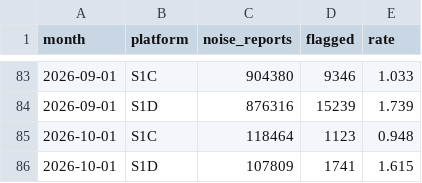
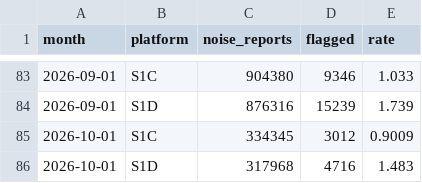
Before and after one commit to egagli/s1-rfi-inventory, a CSV file: figures/monthly_series.csv, drawn as a sheet; only a part is shown, gaps mark what is left out; removed rows and columns are numbered as before the commit, all else as after; the diff names each change by its address in the sheet, - before the commit and + after, or states it on an @@ line.

```diff
--- a/figures/monthly_series.csv
+++ b/figures/monthly_series.csv
-row 85: 2026-10-01 | S1C | 118464 | 1123 | 0.948
-row 86: 2026-10-01 | S1D | 107809 | 1741 | 1.615
+row 85: 2026-10-01 | S1C | 334345 | 3012 | 0.9009
+row 86: 2026-10-01 | S1D | 317968 | 4716 | 1.483
```
Also changed, not shown: figures/cells_total.csv, 4 other files.
